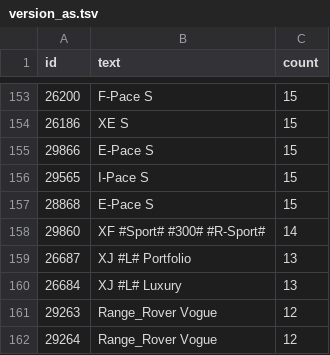
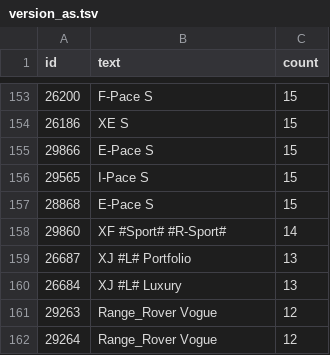
Before and after one commit to ankuharev/SentenTree, a TSV file: docs/data/version_as.tsv, drawn as a sheet; only a part is shown, gaps mark what is left out.

Commit message:
Add files via upload

```diff
--- a/docs/data/version_as.tsv
+++ b/docs/data/version_as.tsv
@@ -157,3 +157,3 @@ id	text	count
 28868	E-Pace  S	15
-29860	XF  #Sport#  #300#  #R-Sport#	14
+29860	XF  #Sport#  #R-Sport# 	14
 26687	XJ  #L#  Portfolio	13
```
